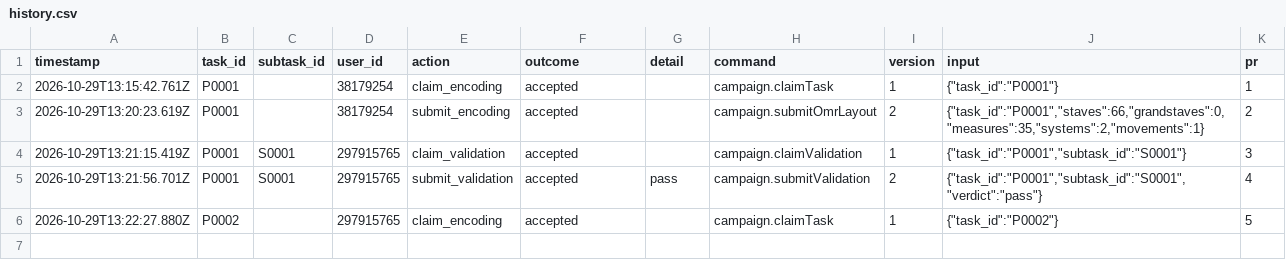
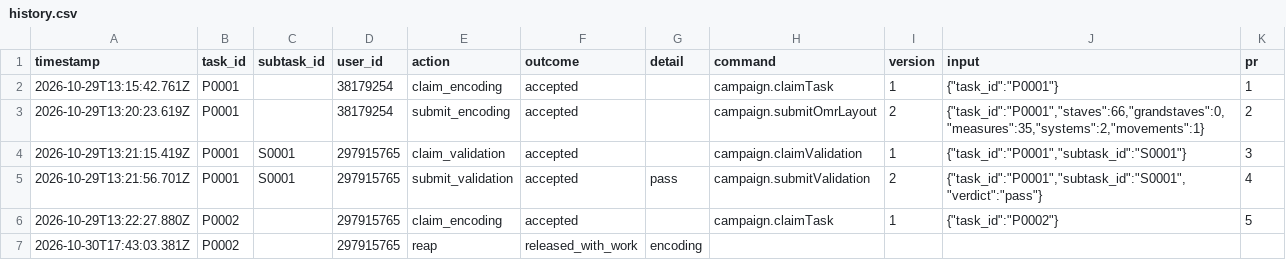
Before and after one commit to ohwjd/test-20261029-align, a CSV file: tracking/history.csv, drawn as a sheet; the diff names each change by its address in the sheet, - before the commit and + after, or states it on an @@ line.

```diff
--- a/tracking/history.csv
+++ b/tracking/history.csv
+row 7: 2026-10-30T17:43:03.381Z | P0002 |  | 297915765 | reap | released_with_work | encoding
```
Also changed, not shown: 1 other file.
